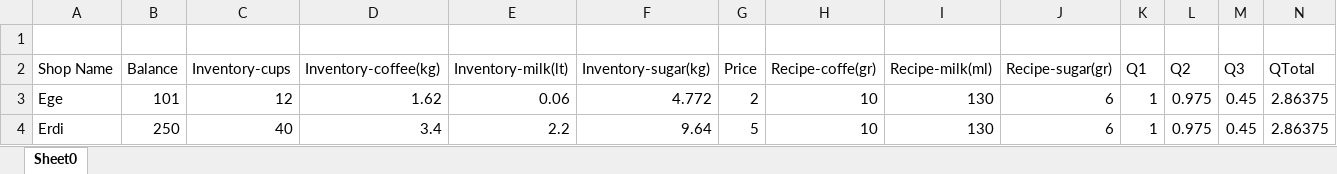
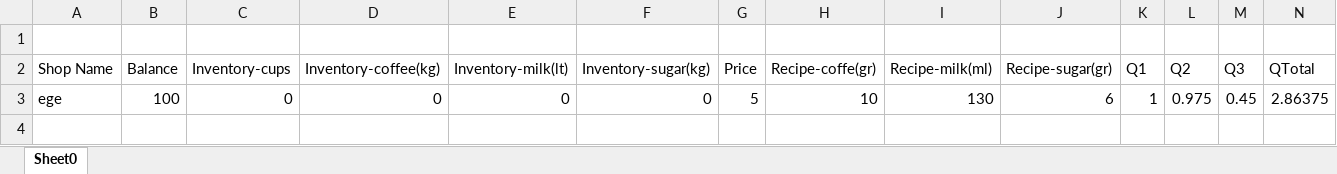
Before and after one commit to erdigultekin/Coffee-Shop-Simulation, an Excel workbook: TestResult-Day2.xlsx, sheet Sheet0, drawn as a sheet; only a part is shown; values as stored, in another font and other column widths than the file's, no borders; removed rows and columns are numbered as before the commit, all else as after; rows hold the shown columns only; the diff names each change by its address in the sheet, - before the commit and + after, or states it on an @@ line.

```diff
--- a/TestResult-Day2.xlsx (sheet Sheet0)
+++ b/TestResult-Day2.xlsx (sheet Sheet0)
-row 3: Ege | 101 | 12 | 1.62 | 0.06 | 4.772 | 2 | 10 | 130 | 6 | 1 | 0.975 | 0.45 | 2.86375
-row 4: Erdi | 250 | 40 | 3.4 | 2.2 | 9.64 | 5 | 10 | 130 | 6 | 1 | 0.975 | 0.45 | 2.86375
+row 3: ege | 100 | 0 | 0 | 0 | 0 | 5 | 10 | 130 | 6 | 1 | 0.975 | 0.45 | 2.86375
```
Also changed, not shown: TestResult-Day1.xlsx, 46 other files.
